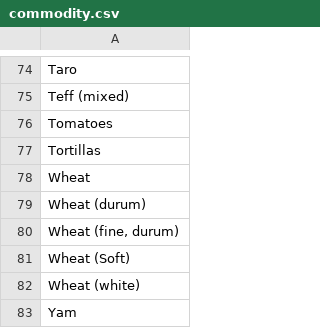
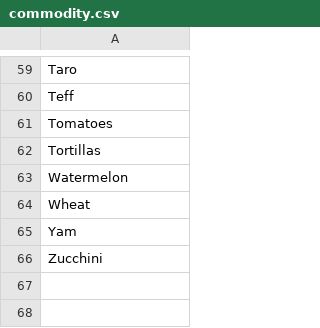
Before and after one commit to coula3/farm-connect, a CSV file: farm-connect-backend/db/commodity.csv, drawn as a sheet; only a part is shown, gaps mark what is left out; removed rows and columns are numbered as before the commit, all else as after; the diff covers the shown part only; the diff names each change by its address in the sheet, - before the commit and + after, or states it on an @@ line.

```diff
--- a/farm-connect-backend/db/commodity.csv
+++ b/farm-connect-backend/db/commodity.csv
-A60: Teff (mixed)
+A60: Teff
+row 63: Watermelon
-row 79: Wheat (durum)
-row 80: Wheat (fine, durum)
-row 81: Wheat (Soft)
-row 82: Wheat (white)
+row 66: Zucchini
```
Also changed, not shown: 32 added rows, 47 removed rows and 6 edited cells elsewhere in this file, 1 other file.
